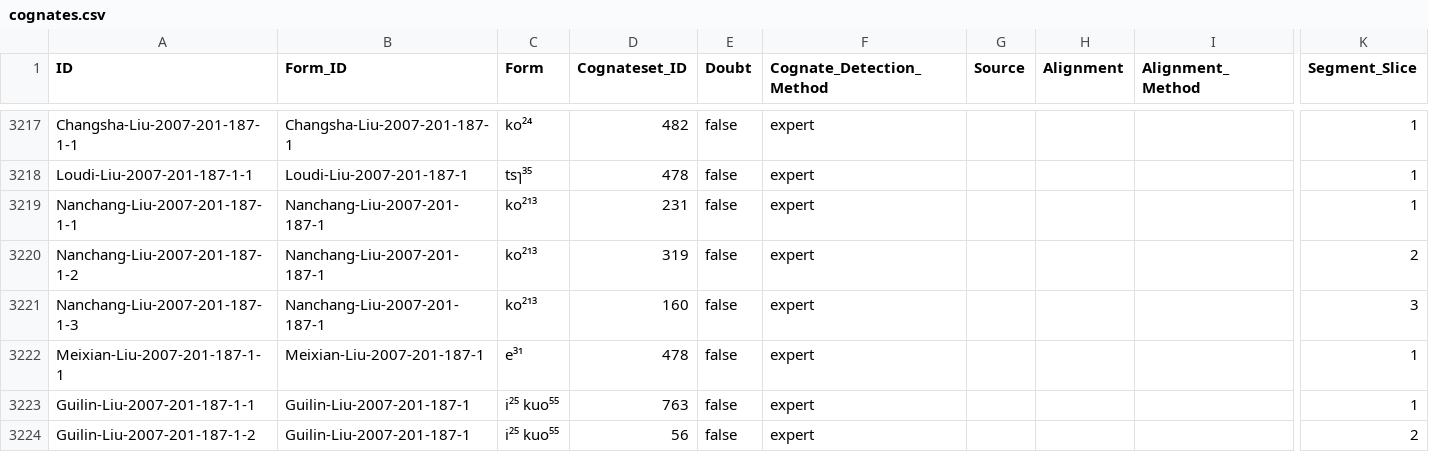
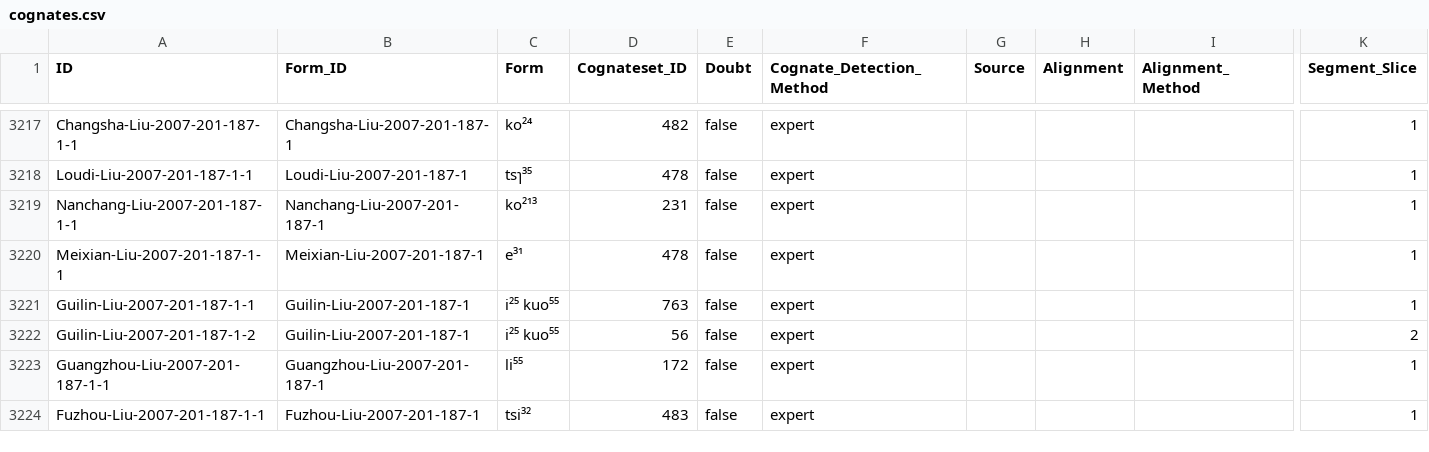
Before and after one commit to lexibank/liusinitic, a CSV file: cldf/cognates.csv, drawn as a sheet; only a part is shown, gaps mark what is left out; the shorter side is filled out with more unchanged rows; rows hold the shown columns only; the diff names each change by its address in the sheet, - before the commit and + after, or states it on an @@ line.

```diff
--- a/cldf/cognates.csv
+++ b/cldf/cognates.csv
-row 3220: Nanchang-Liu-2007-201-187-1-2 | Nanchang-Liu-2007-201-187-1 | ko²¹³ | 319 | false | expert |  |  |  | 2
-row 3221: Nanchang-Liu-2007-201-187-1-3 | Nanchang-Liu-2007-201-187-1 | ko²¹³ | 160 | false | expert |  |  |  | 3
```
Also changed, not shown: cldf/forms.csv, 2 other files.
